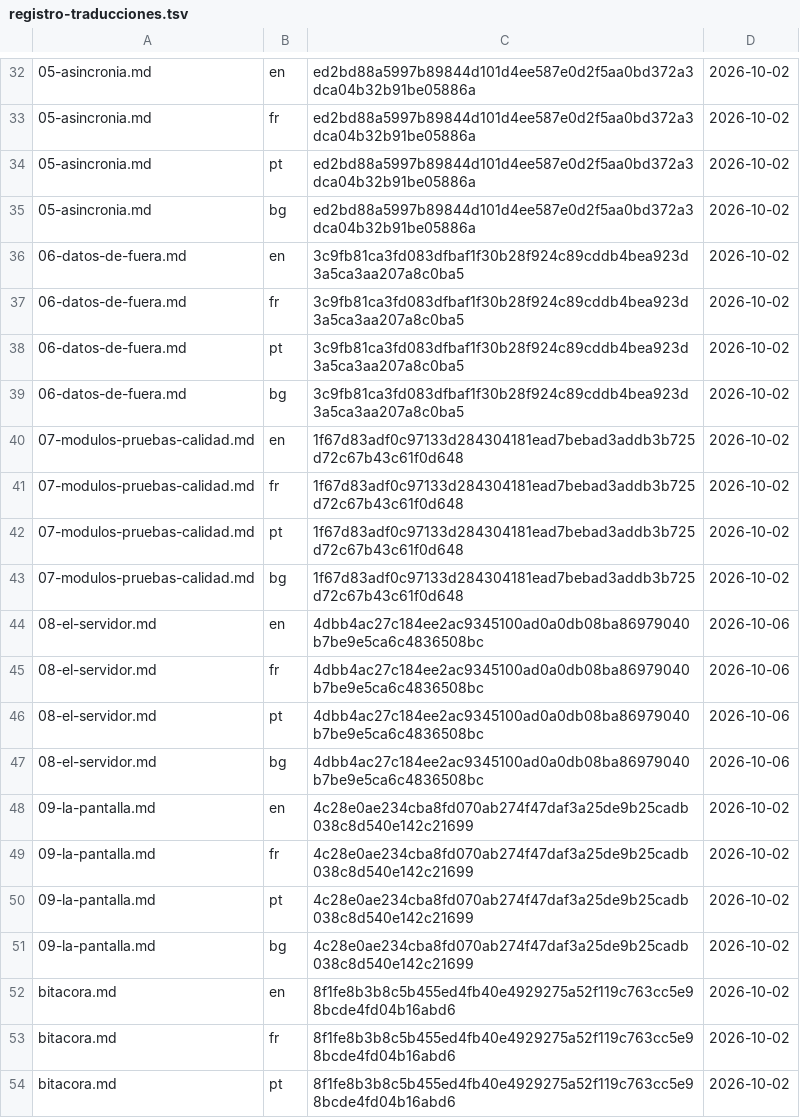
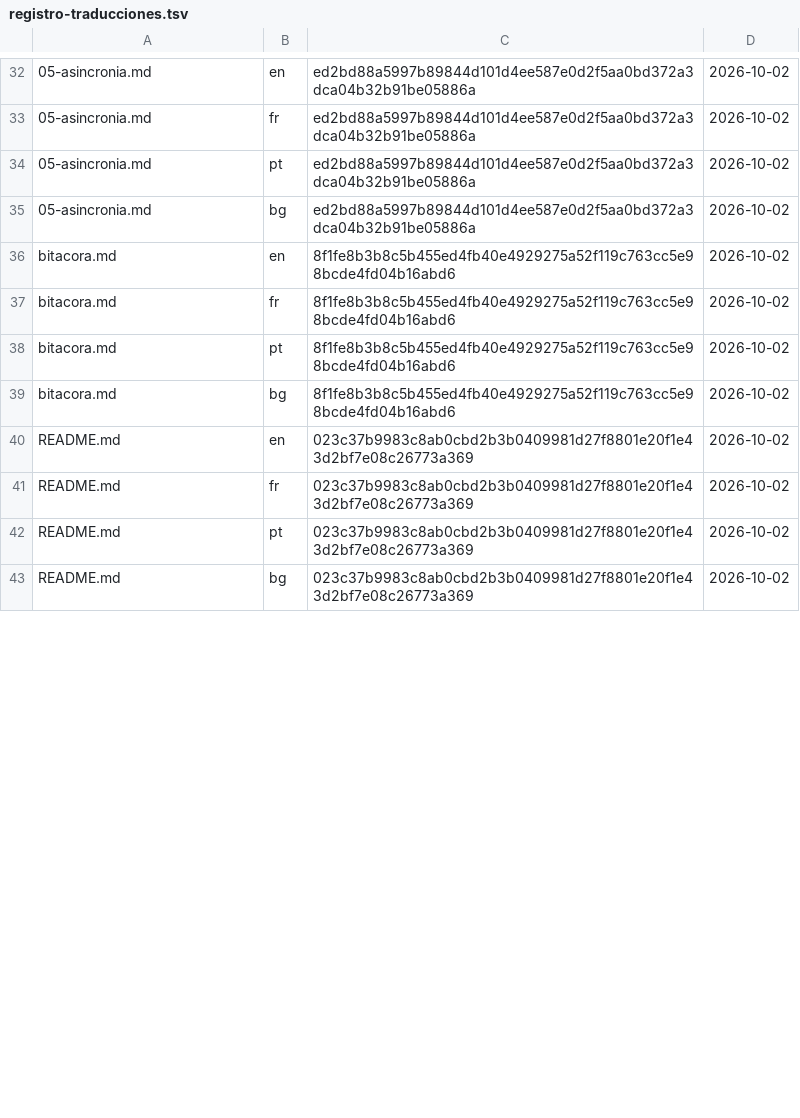
Before and after one commit to HabilMX/curso-typescript, a TSV file: herramientas/registro-traducciones.tsv, drawn as a sheet; only a part is shown, gaps mark what is left out; the shorter side is filled out with more unchanged rows; removed rows and columns are numbered as before the commit, all else as after; the diff covers the shown part only; the diff names each change by its address in the sheet, - before the commit and + after, or states it on an @@ line.

```diff
--- a/herramientas/registro-traducciones.tsv
+++ b/herramientas/registro-traducciones.tsv
-row 36: 06-datos-de-fuera.md | en | 3c9fb81ca3fd083dfbaf1f30b28f924c89cddb4bea923d3a5ca3aa207a8c0ba5 | 2026-10-02
-row 37: 06-datos-de-fuera.md | fr | 3c9fb81ca3fd083dfbaf1f30b28f924c89cddb4bea923d3a5ca3aa207a8c0ba5 | 2026-10-02
-row 38: 06-datos-de-fuera.md | pt | 3c9fb81ca3fd083dfbaf1f30b28f924c89cddb4bea923d3a5ca3aa207a8c0ba5 | 2026-10-02
-row 39: 06-datos-de-fuera.md | bg | 3c9fb81ca3fd083dfbaf1f30b28f924c89cddb4bea923d3a5ca3aa207a8c0ba5 | 2026-10-02
-row 40: 07-modulos-pruebas-calidad.md | en | 1f67d83adf0c97133d284304181ead7bebad3addb3b725d72c67b43c61f0d648 | 2026-10-02
-row 41: 07-modulos-pruebas-calidad.md | fr | 1f67d83adf0c97133d284304181ead7bebad3addb3b725d72c67b43c61f0d648 | 2026-10-02
-row 42: 07-modulos-pruebas-calidad.md | pt | 1f67d83adf0c97133d284304181ead7bebad3addb3b725d72c67b43c61f0d648 | 2026-10-02
-row 43: 07-modulos-pruebas-calidad.md | bg | 1f67d83adf0c97133d284304181ead7bebad3addb3b725d72c67b43c61f0d648 | 2026-10-02
-row 44: 08-el-servidor.md | en | 4dbb4ac27c184ee2ac9345100ad0a0db08ba86979040b7be9e5ca6c4836508bc | 2026-10-06
-row 45: 08-el-servidor.md | fr | 4dbb4ac27c184ee2ac9345100ad0a0db08ba86979040b7be9e5ca6c4836508bc | 2026-10-06
-row 46: 08-el-servidor.md | pt | 4dbb4ac27c184ee2ac9345100ad0a0db08ba86979040b7be9e5ca6c4836508bc | 2026-10-06
-row 47: 08-el-servidor.md | bg | 4dbb4ac27c184ee2ac9345100ad0a0db08ba86979040b7be9e5ca6c4836508bc | 2026-10-06
-row 48: 09-la-pantalla.md | en | 4c28e0ae234cba8fd070ab274f47daf3a25de9b25cadb038c8d540e142c21699 | 2026-10-02
-row 49: 09-la-pantalla.md | fr | 4c28e0ae234cba8fd070ab274f47daf3a25de9b25cadb038c8d540e142c21699 | 2026-10-02
-row 50: 09-la-pantalla.md | pt | 4c28e0ae234cba8fd070ab274f47daf3a25de9b25cadb038c8d540e142c21699 | 2026-10-02
-row 51: 09-la-pantalla.md | bg | 4c28e0ae234cba8fd070ab274f47daf3a25de9b25cadb038c8d540e142c21699 | 2026-10-02
```
Also changed, not shown: 12 added rows and 8 edited cells elsewhere in this file, 46 other files.
